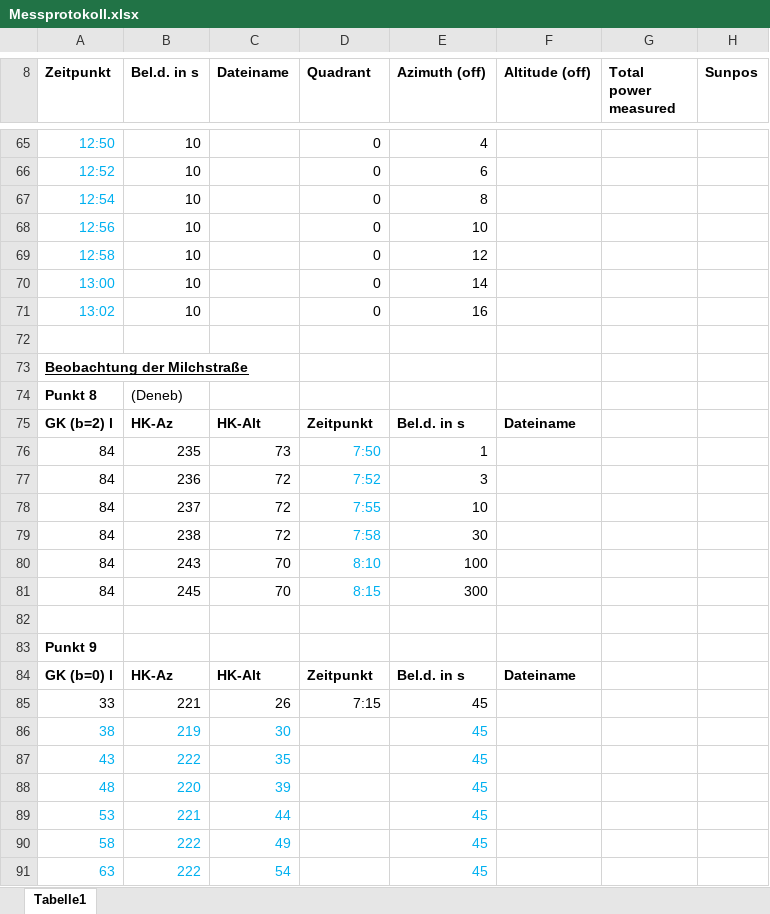
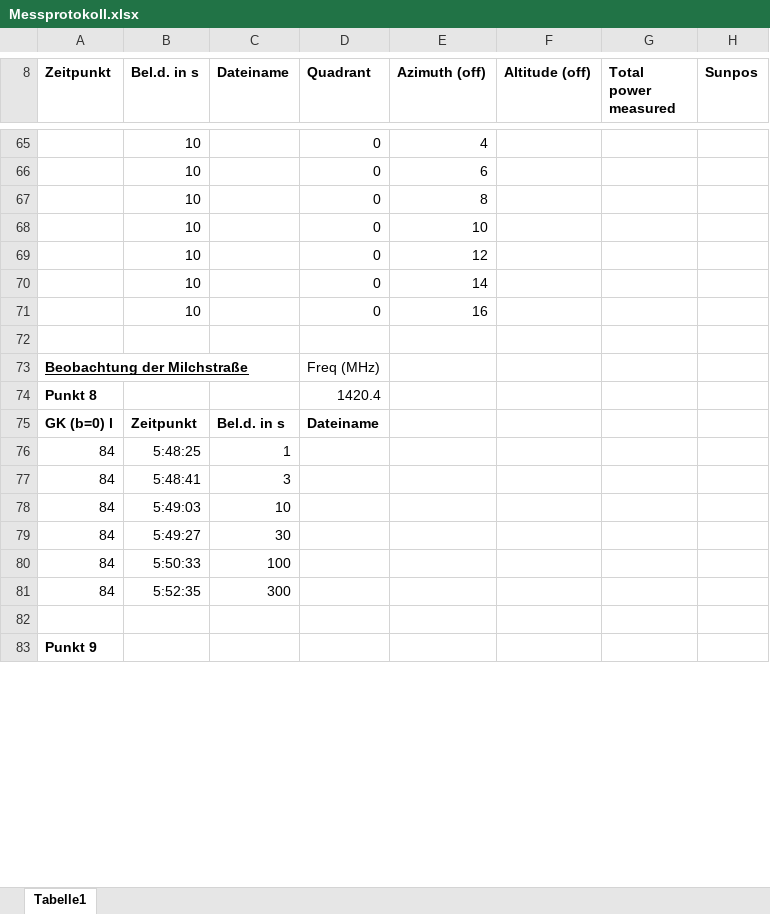
Before and after one commit to Philipp-Gebauer/Radioteleskop, an Excel workbook: Messprotokoll.xlsx, sheet Tabelle1, drawn as a sheet; only a part is shown, gaps mark what is left out; values as stored, in another font and other column widths than the file's, no borders; removed rows and columns are numbered as before the commit, all else as after; the diff covers the shown part only; the diff names each change by its address in the sheet, - before the commit and + after, or states it on an @@ line.

```diff
--- a/Messprotokoll.xlsx (sheet Tabelle1)
+++ b/Messprotokoll.xlsx (sheet Tabelle1)
-A65 (Zeitpunkt): 12:50
+A65 (Zeitpunkt): (empty)
-A66 (Zeitpunkt): 12:52
+A66 (Zeitpunkt): (empty)
-A67 (Zeitpunkt): 12:54
+A67 (Zeitpunkt): (empty)
-A68 (Zeitpunkt): 12:56
+A68 (Zeitpunkt): (empty)
-A69 (Zeitpunkt): 12:58
+A69 (Zeitpunkt): (empty)
-A70 (Zeitpunkt): 13:00
+A70 (Zeitpunkt): (empty)
-A71 (Zeitpunkt): 13:02
+A71 (Zeitpunkt): (empty)
-D73 (Quadrant): (empty)
+D73 (Quadrant): Freq (MHz)
-B74 (Bel.d. in s): (Deneb)
+B74 (Bel.d. in s): (empty)
-D74 (Quadrant): (empty)
+D74 (Quadrant): 1420.4
-row 75: GK (b=2) l | HK-Az | HK-Alt | Zeitpunkt | Bel.d. in s | Dateiname
-row 76: 84 | 235 | 73 | 7:50 | 1
-row 77: 84 | 236 | 72 | 7:52 | 3
-row 78: 84 | 237 | 72 | 7:55 | 10
-row 79: 84 | 238 | 72 | 7:58 | 30
-row 80: 84 | 243 | 70 | 8:10 | 100
-row 81: 84 | 245 | 70 | 8:15 | 300
+row 75: GK (b=0) l | Zeitpunkt | Bel.d. in s | Dateiname
+row 76: 84 | 5:48:25 | 1
+row 77: 84 | 5:48:41 | 3
+row 78: 84 | 5:49:03 | 10
+row 79: 84 | 5:49:27 | 30
+row 80: 84 | 5:50:33 | 100
+row 81: 84 | 5:52:35 | 300
-row 84: GK (b=0) l | HK-Az | HK-Alt | Zeitpunkt | Bel.d. in s | Dateiname
-row 85: 33 | 221 | 26 | 7:15 | 45
-row 86: 38 | 219 | 30 |  | 45
-row 87: 43 | 222 | 35 |  | 45
-row 88: 48 | 220 | 39 |  | 45
-row 89: 53 | 221 | 44 |  | 45
-row 90: 58 | 222 | 49 |  | 45
-row 91: 63 | 222 | 54 |  | 45
```
Also changed, not shown: 55 added rows, 15 removed rows and 64 edited cells elsewhere in this sheet.
